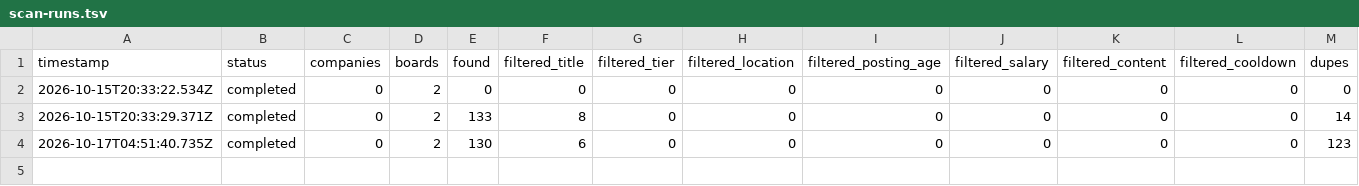
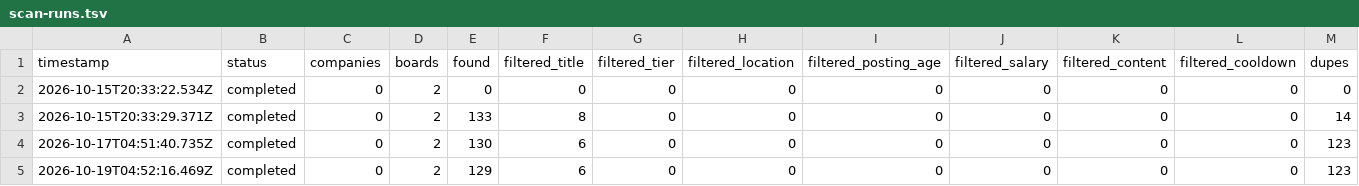
Before and after one commit to Rayyan3079/job-search, a TSV file: data/scan-runs.tsv, drawn as a sheet; only a part is shown; rows hold the shown columns only; the diff names each change by its address in the sheet, - before the commit and + after, or states it on an @@ line.

```diff
--- a/data/scan-runs.tsv
+++ b/data/scan-runs.tsv
+row 5: 2026-10-19T04:52:16.469Z | completed | 0 | 2 | 129 | 6 | 0 | 0 | 0 | 0 | 0 | 0 | 123
```
Also changed, not shown: data/pdf-index.tsv, data/portal-health.tsv, 29 other files.
